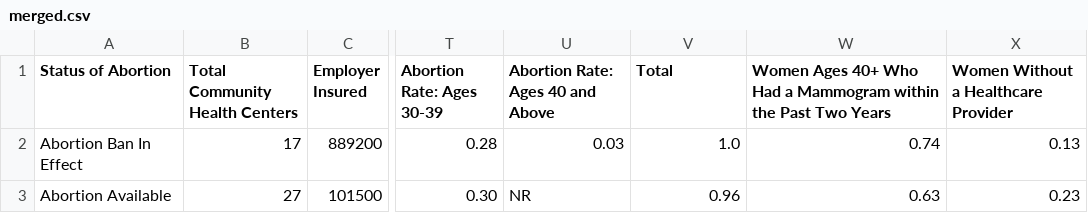
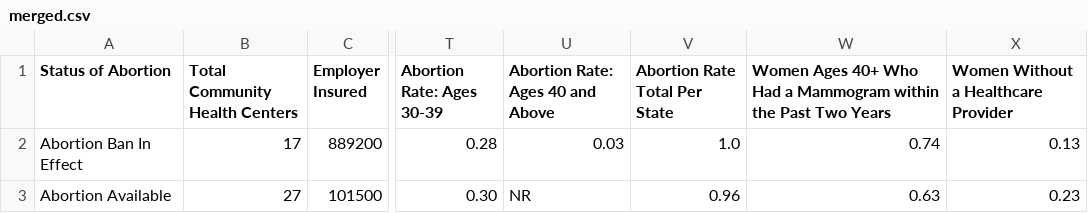
Before and after one commit to sarahcrozier/Reproductive_Health_Access, a CSV file: merged.csv, drawn as a sheet; only a part is shown, gaps mark what is left out; the diff names each change by its address in the sheet, - before the commit and + after, or states it on an @@ line.

Commit message:
merging data frames

```diff
--- a/merged.csv
+++ b/merged.csv
-V1: Total
+V1: Abortion Rate Total Per State
```
Also changed, not shown: 1 other file.
